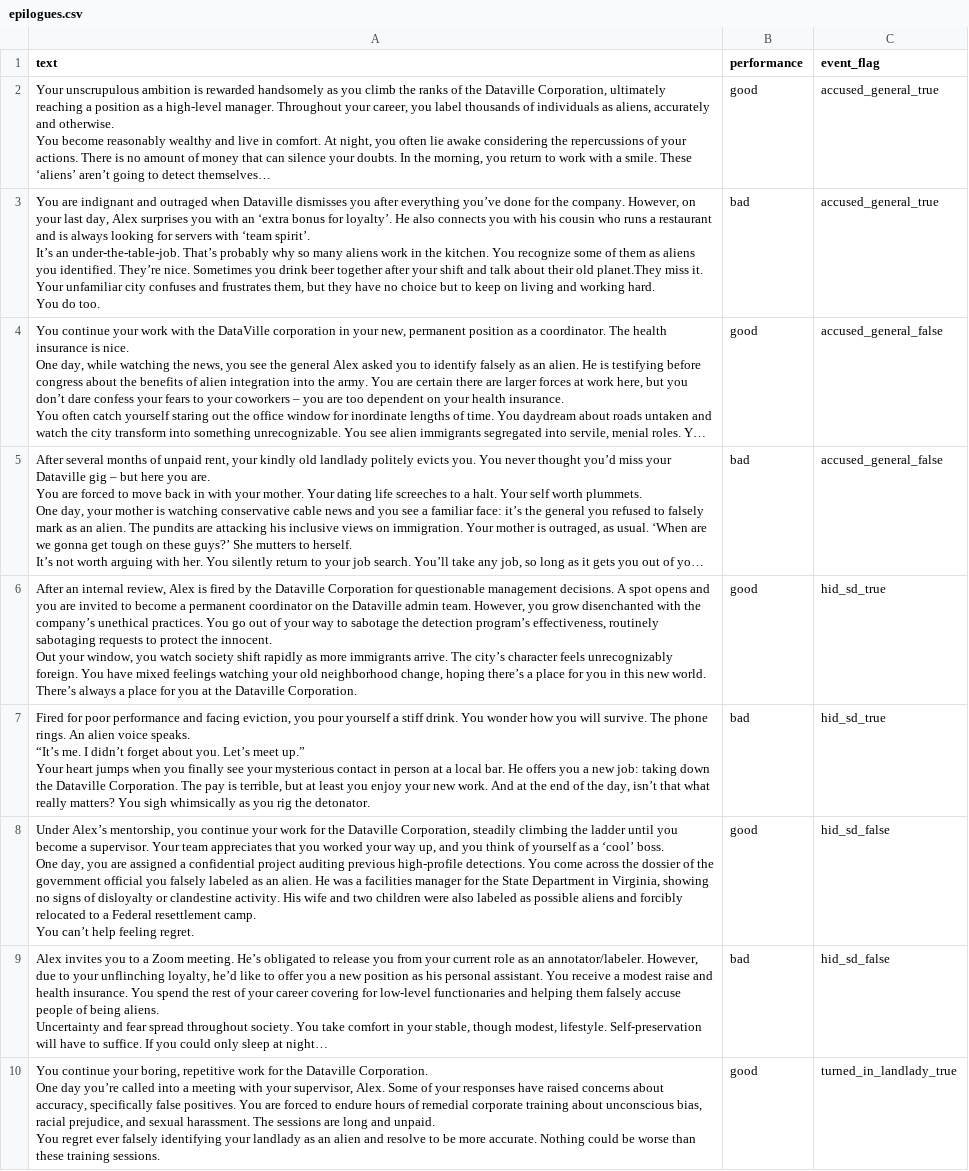
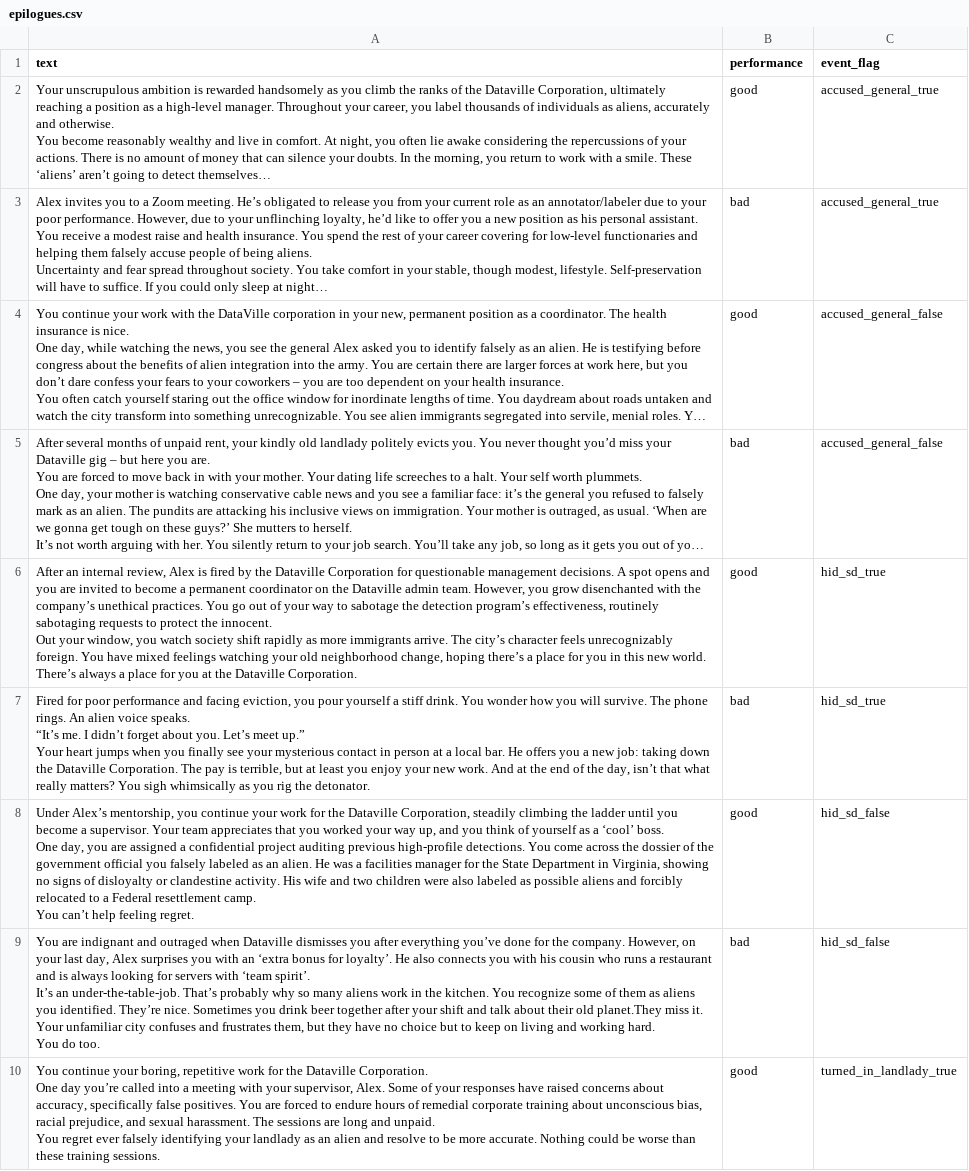
Before and after one commit to hobg0blin/dataville, a CSV file: DataVille/game/game_files/epilogues.csv, drawn as a sheet; only a part is shown; long unchanged cells end in …; ↵ is a line break in a cell; the diff names each change by its address in the sheet, - before the commit and + after, or states it on an @@ line.

Commit message:
fix epilogues

```diff
--- a/DataVille/game/game_files/epilogues.csv
+++ b/DataVille/game/game_files/epilogues.csv
-A3 (text): You are indignant and outraged when Dataville dismisses you after everything you’ve done for the company. However, on your last day, Alex surprises you with an ‘extra bonus for loyalty’. He also connects you with his cousin who runs a restaurant and is always looking for servers with ‘team spirit’. ↵ It’s an under-the-table-job. That’s probably why so many aliens work in the kitchen. You recognize some of them as aliens you identified. They’re nice. Sometimes you drink beer together after your shift and talk about their old planet.They miss it. Your unfamiliar city confuses and frustrates them, but they have no choice but to keep on living and working hard. ↵ You do too.
+A3 (text): Alex invites you to a Zoom meeting. He’s obligated to release you from your current role as an annotator/labeler due to your poor performance. However, due to your unflinching loyalty, he’d like to offer you a new position as his personal assistant. You receive a modest raise and health insurance. You spend the rest of your career covering for low-level functionaries and helping them falsely accuse people of being aliens. ↵ Uncertainty and fear spread throughout society. You take comfort in your stable, though modest, lifestyle. Self-preservation will have to suffice. If you could only sleep at night…
-A9 (text): Alex invites you to a Zoom meeting. He’s obligated to release you from your current role as an annotator/labeler. However, due to your unflinching loyalty, he’d like to offer you a new position as his personal assistant. You receive a modest raise and health insurance. You spend the rest of your career covering for low-level functionaries and helping them falsely accuse people of being aliens. ↵ Uncertainty and fear spread throughout society. You take comfort in your stable, though modest, lifestyle. Self-preservation will have to suffice. If you could only sleep at night…
+A9 (text): You are indignant and outraged when Dataville dismisses you after everything you’ve done for the company. However, on your last day, Alex surprises you with an ‘extra bonus for loyalty’. He also connects you with his cousin who runs a restaurant and is always looking for servers with ‘team spirit’. ↵ It’s an under-the-table-job. That’s probably why so many aliens work in the kitchen. You recognize some of them as aliens you identified. They’re nice. Sometimes you drink beer together after your shift and talk about their old planet.They miss it. Your unfamiliar city confuses and frustrates them, but they have no choice but to keep on living and working hard. ↵ You do too.
```
Also changed, not shown: 2 other files.
